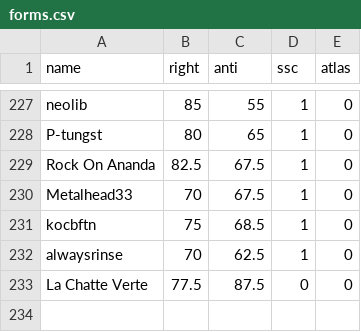
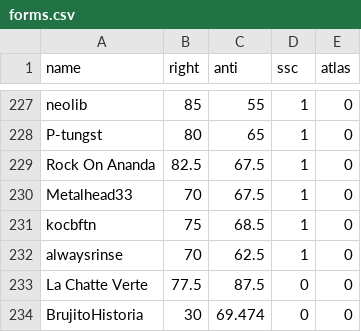
Before and after one commit to Enopoletus/quiz, a CSV file: forms.csv, drawn as a sheet; only a part is shown, gaps mark what is left out.

Commit message:
Update forms.csv

```diff
--- a/forms.csv
+++ b/forms.csv
@@ -233 +233,2 @@ alwaysrinse,70,62.5,1,0
 La Chatte Verte,77.5,87.5,0,0
+BrujitoHistoria,30,69.474,0,0
```
